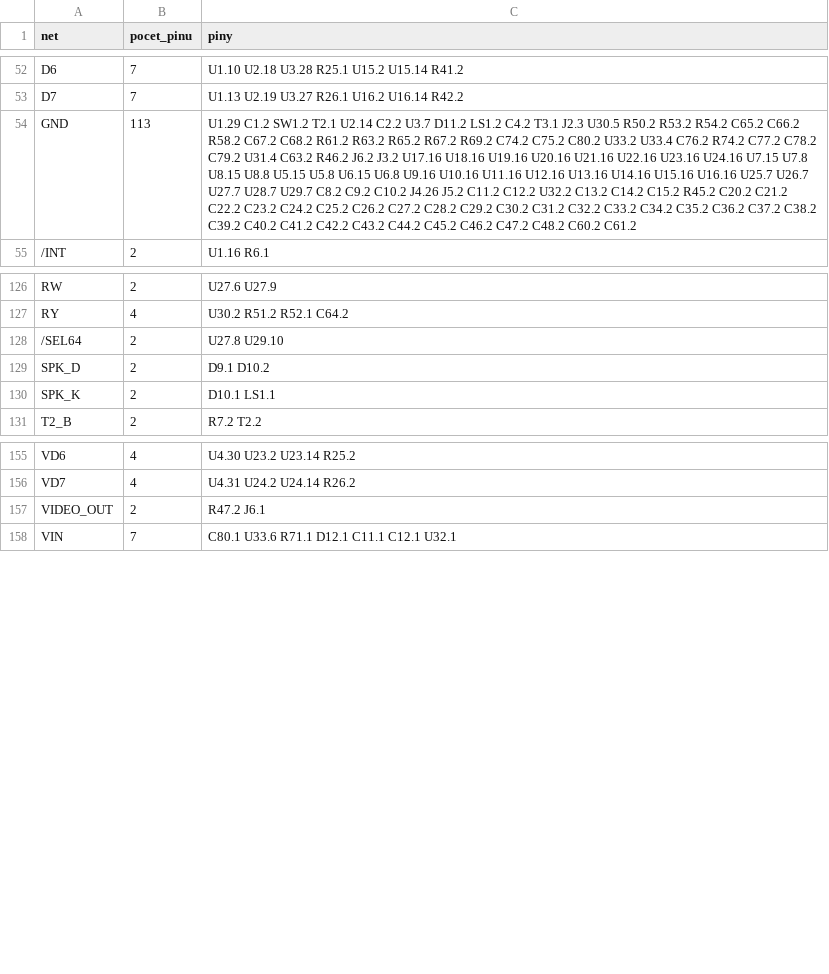
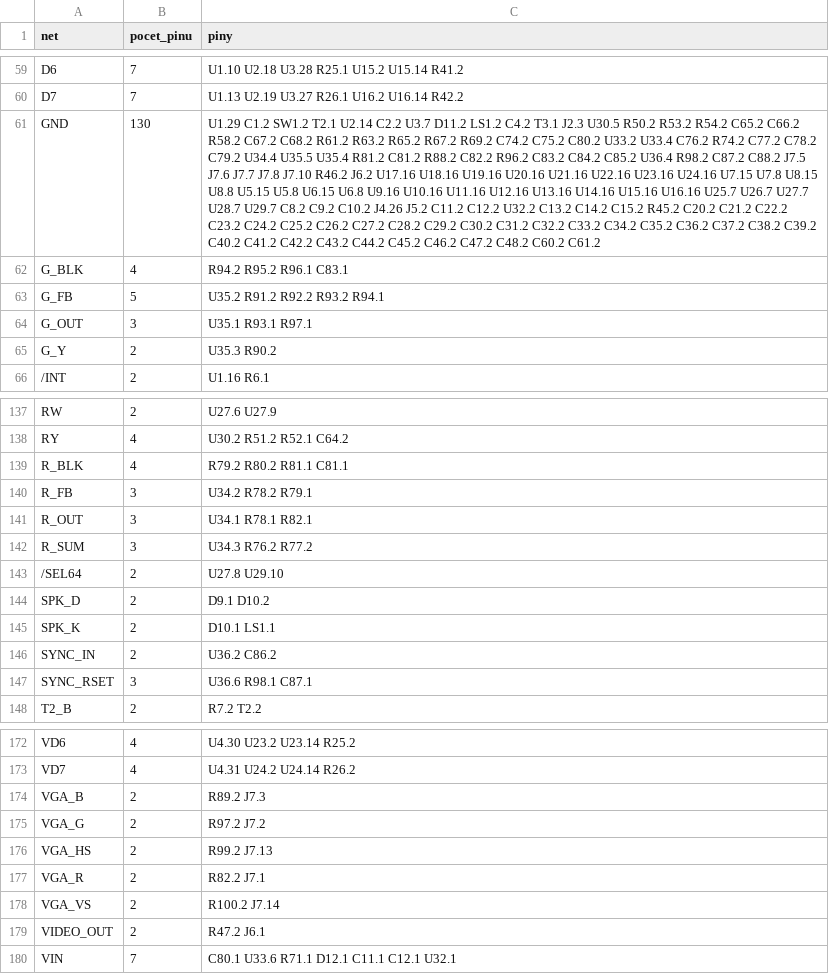
Before and after one commit to Micha741/Micha741, a CSV file: hardware/didaktik-gama/netlist.csv, drawn as a sheet; only a part is shown, gaps mark what is left out; addresses are those after the commit; the diff covers the shown part only; the diff names each change by its address in the sheet, - before the commit and + after, or states it on an @@ line.

```diff
--- a/hardware/didaktik-gama/netlist.csv
+++ b/hardware/didaktik-gama/netlist.csv
-B61 (pocet_pinu): 113
+B61 (pocet_pinu): 130
-C61 (piny): …C78.2 C79.2 U31.4 C63.2 R46.2 J6.2 J3.2 U17.16 U18.16…
+C61 (piny): …C78.2 C79.2 U34.4 U35.5 U35.4 R81.2 C81.2 R88.2 C82.2 R96.2 C83.2 C84.2 C85.2 U36.4 R98.2 C87.2 C88.2 J7.5 J7.6 J7.7 J7.8 J7.10 R46.2 J6.2 U17.16 U18.16…
+row 62: G_BLK | 4 | R94.2 R95.2 R96.1 C83.1
+row 63: G_FB | 5 | U35.2 R91.2 R92.2 R93.2 R94.1
+row 64: G_OUT | 3 | U35.1 R93.1 R97.1
+row 65: G_Y | 2 | U35.3 R90.2
+row 139: R_BLK | 4 | R79.2 R80.2 R81.1 C81.1
+row 140: R_FB | 3 | U34.2 R78.2 R79.1
+row 141: R_OUT | 3 | U34.1 R78.1 R82.1
+row 142: R_SUM | 3 | U34.3 R76.2 R77.2
+row 146: SYNC_IN | 2 | U36.2 C86.2
+row 147: SYNC_RSET | 3 | U36.6 R98.1 C87.1
+row 174: VGA_B | 2 | R89.2 J7.3
+row 175: VGA_G | 2 | R97.2 J7.2
+row 176: VGA_HS | 2 | R99.2 J7.13
+row 177: VGA_R | 2 | R82.2 J7.1
+row 178: VGA_VS | 2 | R100.2 J7.14
```
Also changed, not shown: 11 added rows, 1 removed row and 12 edited cells elsewhere in this file, hardware/didaktik-gama/bom.csv, hardware/didaktik-gama/k_overeni.csv, 5 other files.
